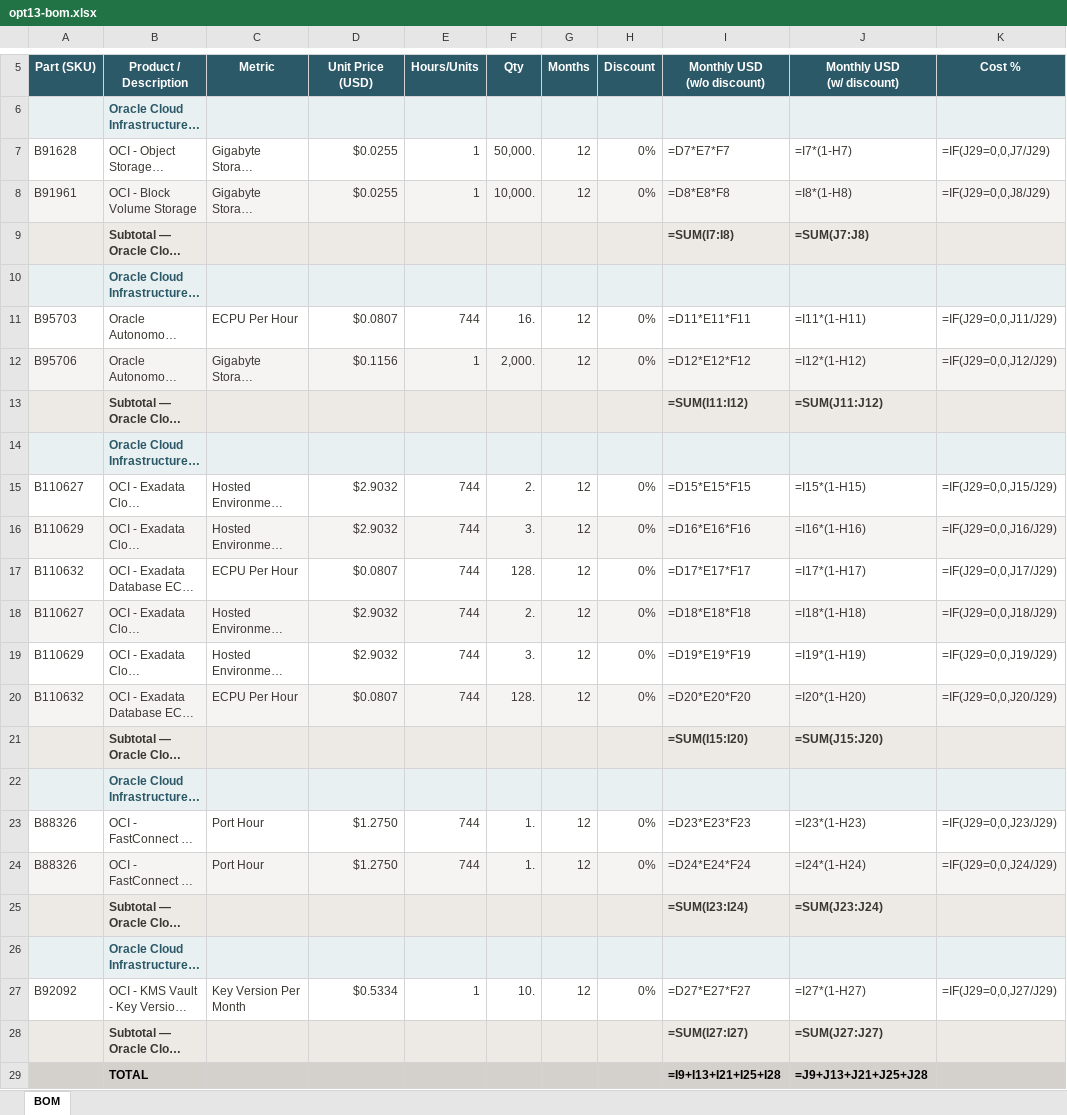
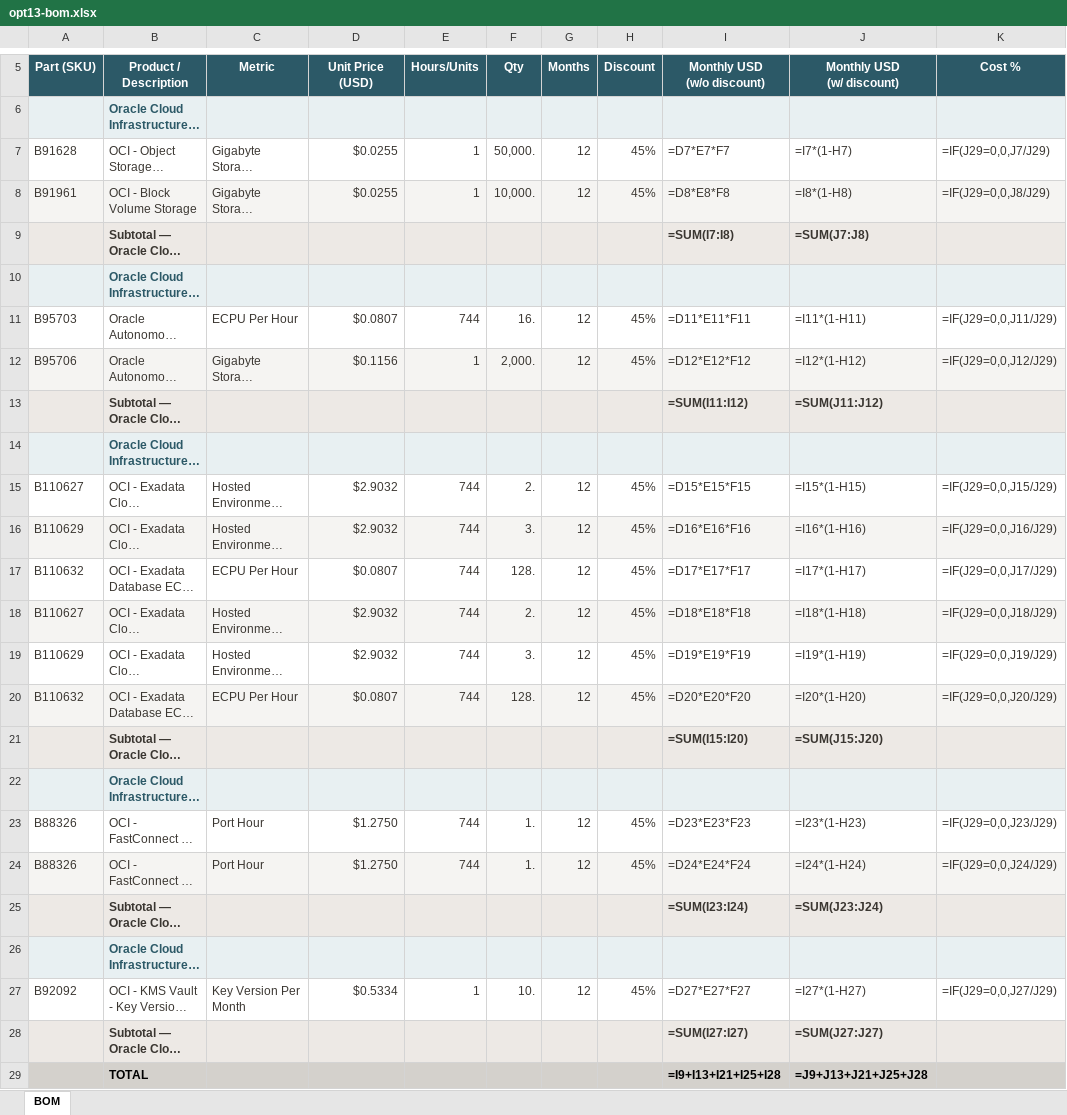
Before and after one commit to Diegoecab/oci-deal-accelerator, an Excel workbook: examples/output-demo-pharma-mx/opt13-bom.xlsx, sheet BOM, drawn as a sheet; only a part is shown, gaps mark what is left out; long unchanged cells end in …; values as stored, in another font and other column widths than the file's, no borders; formulas without a stored value are shown as written; the diff names each change by its address in the sheet, - before the commit and + after, or states it on an @@ line.

```diff
--- a/examples/output-demo-pharma-mx/opt13-bom.xlsx (sheet BOM)
+++ b/examples/output-demo-pharma-mx/opt13-bom.xlsx (sheet BOM)
-H7:H8 (Discount): 0%
+H7:H8 (Discount): 45%
-H11:H12 (Discount): 0%
+H11:H12 (Discount): 45%
-H15:H20 (Discount): 0%
+H15:H20 (Discount): 45%
-H23:H24 (Discount): 0%
+H23:H24 (Discount): 45%
-H27 (Discount): 0%
+H27 (Discount): 45%
```
